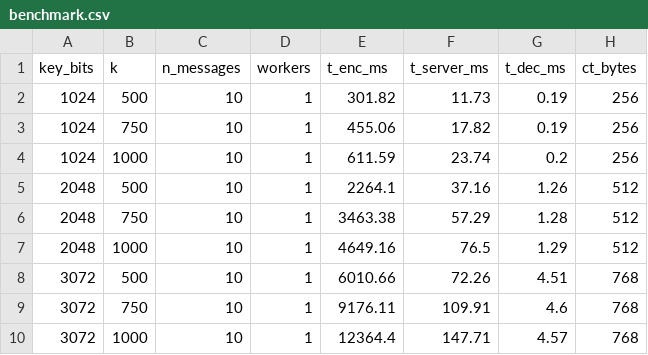
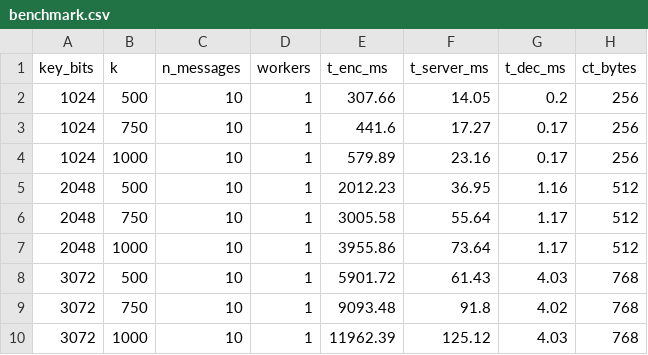
Before and after one commit to sKrzysieK/ztkik-project, a CSV file: results/benchmark.csv, drawn as a sheet.

Commit message:
Re-measure encryption cost on the machine used for all results

```diff
--- a/results/benchmark.csv
+++ b/results/benchmark.csv
@@ -1,10 +1,10 @@
 key_bits,k,n_messages,workers,t_enc_ms,t_server_ms,t_dec_ms,ct_bytes
-1024,500,10,1,301.82,11.73,0.19,256
-1024,750,10,1,455.06,17.82,0.19,256
-1024,1000,10,1,611.59,23.74,0.2,256
-2048,500,10,1,2264.1,37.16,1.26,512
-2048,750,10,1,3463.38,57.29,1.28,512
-2048,1000,10,1,4649.16,76.5,1.29,512
-3072,500,10,1,6010.66,72.26,4.51,768
-3072,750,10,1,9176.11,109.91,4.6,768
-3072,1000,10,1,12364.4,147.71,4.57,768
+1024,500,10,1,307.66,14.05,0.2,256
+1024,750,10,1,441.6,17.27,0.17,256
+1024,1000,10,1,579.89,23.16,0.17,256
+2048,500,10,1,2012.23,36.95,1.16,512
+2048,750,10,1,3005.58,55.64,1.17,512
+2048,1000,10,1,3955.86,73.64,1.17,512
+3072,500,10,1,5901.72,61.43,4.03,768
+3072,750,10,1,9093.48,91.8,4.02,768
+3072,1000,10,1,11962.39,125.12,4.03,768
```
Also changed, not shown: 1 other file.
